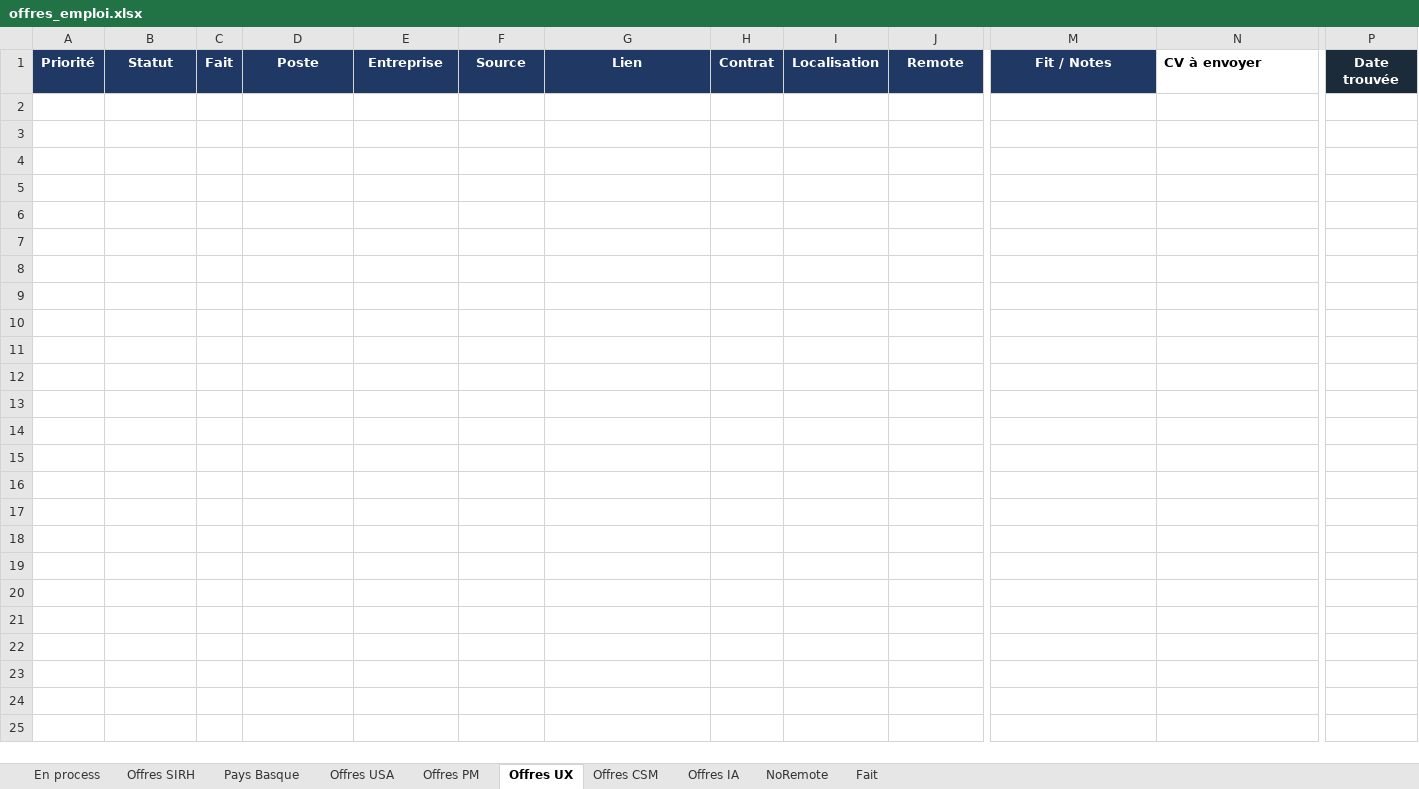
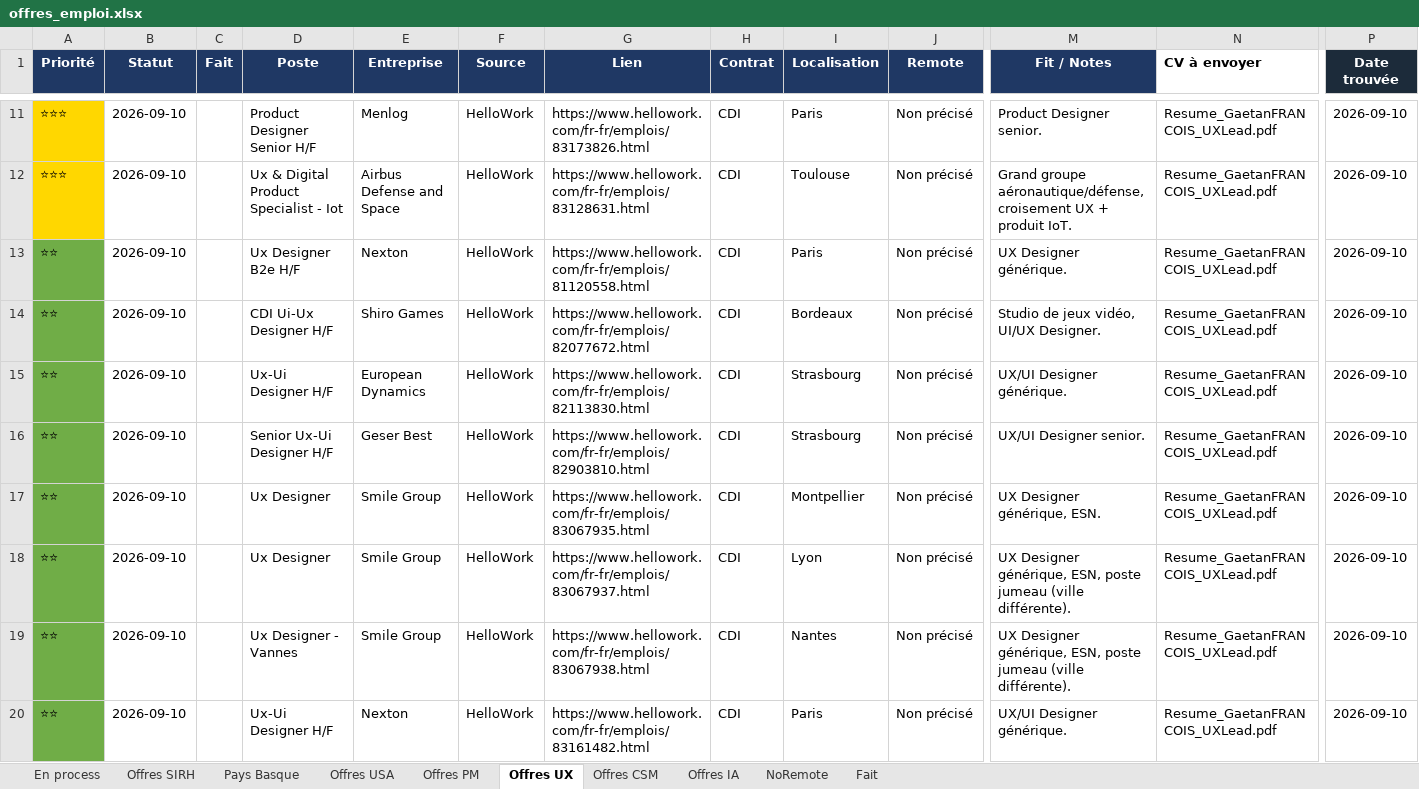
Before and after one commit to MisterZogs/recherche-taf, an Excel workbook: offres_emploi.xlsx, sheet Offres UX, drawn as a sheet; only a part is shown, gaps mark what is left out; values as stored, in another font and other column widths than the file's, no borders; rows hold the shown columns only; the diff covers the shown part only; the diff names each change by its address in the sheet, - before the commit and + after, or states it on an @@ line.

```diff
--- a/offres_emploi.xlsx (sheet Offres UX)
+++ b/offres_emploi.xlsx (sheet Offres UX)
+row 11: ⭐⭐⭐ | 2026-09-10 |  | Product Designer Senior H/F | Menlog | HelloWork | https://www.hellowork.com/fr-fr/emplois/83173826.html | CDI | Paris | Non précisé | Product Designer senior. | Resume_GaetanFRANCOIS_UXLead.pdf | 2026-09-10
+row 12: ⭐⭐⭐ | 2026-09-10 |  | Ux & Digital Product Specialist - Iot | Airbus Defense and Space | HelloWork | https://www.hellowork.com/fr-fr/emplois/83128631.html | CDI | Toulouse | Non précisé | Grand groupe aéronautique/défense, croisement UX + produit IoT. | Resume_GaetanFRANCOIS_UXLead.pdf | 2026-09-10
+row 13: ⭐⭐ | 2026-09-10 |  | Ux Designer B2e H/F | Nexton | HelloWork | https://www.hellowork.com/fr-fr/emplois/81120558.html | CDI | Paris | Non précisé | UX Designer générique. | Resume_GaetanFRANCOIS_UXLead.pdf | 2026-09-10
+row 14: ⭐⭐ | 2026-09-10 |  | CDI Ui-Ux Designer H/F | Shiro Games | HelloWork | https://www.hellowork.com/fr-fr/emplois/82077672.html | CDI | Bordeaux | Non précisé | Studio de jeux vidéo, UI/UX Designer. | Resume_GaetanFRANCOIS_UXLead.pdf | 2026-09-10
+row 15: ⭐⭐ | 2026-09-10 |  | Ux-Ui Designer H/F | European Dynamics | HelloWork | https://www.hellowork.com/fr-fr/emplois/82113830.html | CDI | Strasbourg | Non précisé | UX/UI Designer générique. | Resume_GaetanFRANCOIS_UXLead.pdf | 2026-09-10
+row 16: ⭐⭐ | 2026-09-10 |  | Senior Ux-Ui Designer H/F | Geser Best | HelloWork | https://www.hellowork.com/fr-fr/emplois/82903810.html | CDI | Strasbourg | Non précisé | UX/UI Designer senior. | Resume_GaetanFRANCOIS_UXLead.pdf | 2026-09-10
+row 17: ⭐⭐ | 2026-09-10 |  | Ux Designer | Smile Group | HelloWork | https://www.hellowork.com/fr-fr/emplois/83067935.html | CDI | Montpellier | Non précisé | UX Designer générique, ESN. | Resume_GaetanFRANCOIS_UXLead.pdf | 2026-09-10
+row 18: ⭐⭐ | 2026-09-10 |  | Ux Designer | Smile Group | HelloWork | https://www.hellowork.com/fr-fr/emplois/83067937.html | CDI | Lyon | Non précisé | UX Designer générique, ESN, poste jumeau (ville différente). | Resume_GaetanFRANCOIS_UXLead.pdf | 2026-09-10
+row 19: ⭐⭐ | 2026-09-10 |  | Ux Designer - Vannes | Smile Group | HelloWork | https://www.hellowork.com/fr-fr/emplois/83067938.html | CDI | Nantes | Non précisé | UX Designer générique, ESN, poste jumeau (ville différente). | Resume_GaetanFRANCOIS_UXLead.pdf | 2026-09-10
+row 20: ⭐⭐ | 2026-09-10 |  | Ux-Ui Designer H/F | Nexton | HelloWork | https://www.hellowork.com/fr-fr/emplois/83161482.html | CDI | Paris | Non précisé | UX/UI Designer générique. | Resume_GaetanFRANCOIS_UXLead.pdf | 2026-09-10
```
Also changed, not shown: 12 added rows elsewhere in this sheet, sheet NoRemote, sheet Offres PM, sheet Offres IA, hidden cells.
